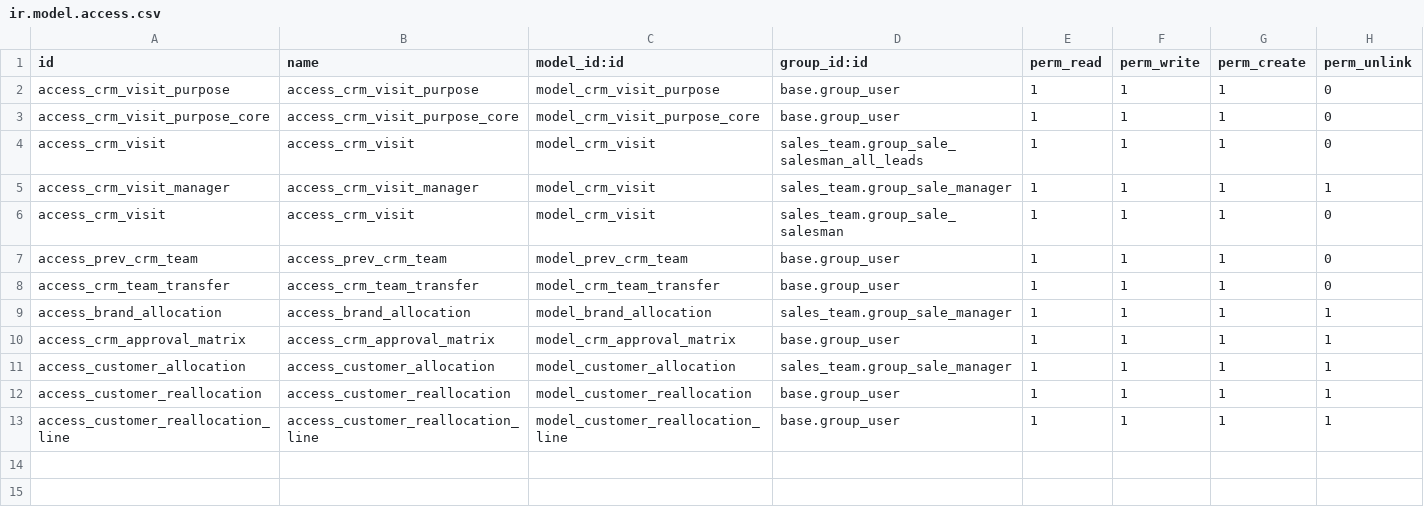
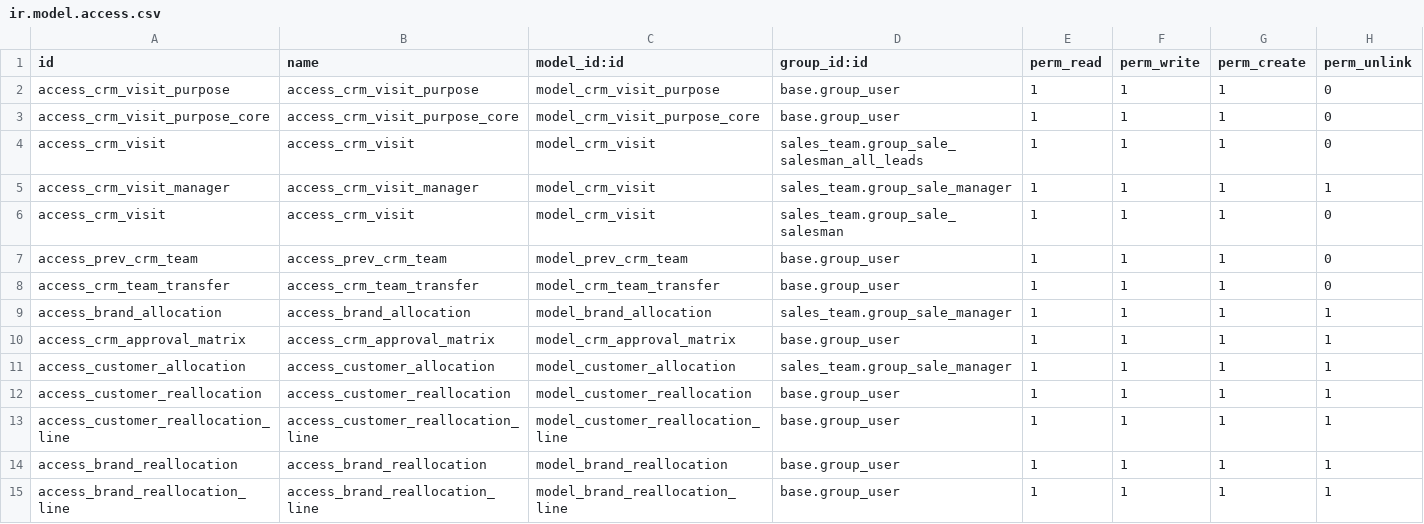
Before and after one commit to masbha-tex/taps, a CSV file: taps_crm/security/ir.model.access.csv, drawn as a sheet; the diff names each change by its address in the sheet, - before the commit and + after, or states it on an @@ line.

```diff
--- a/taps_crm/security/ir.model.access.csv
+++ b/taps_crm/security/ir.model.access.csv
+row 14: access_brand_reallocation | access_brand_reallocation | model_brand_reallocation | base.group_user | 1 | 1 | 1 | 1
+row 15: access_brand_reallocation_line | access_brand_reallocation_line | model_brand_reallocation_line | base.group_user | 1 | 1 | 1 | 1
```
Also changed, not shown: 19 other files.
